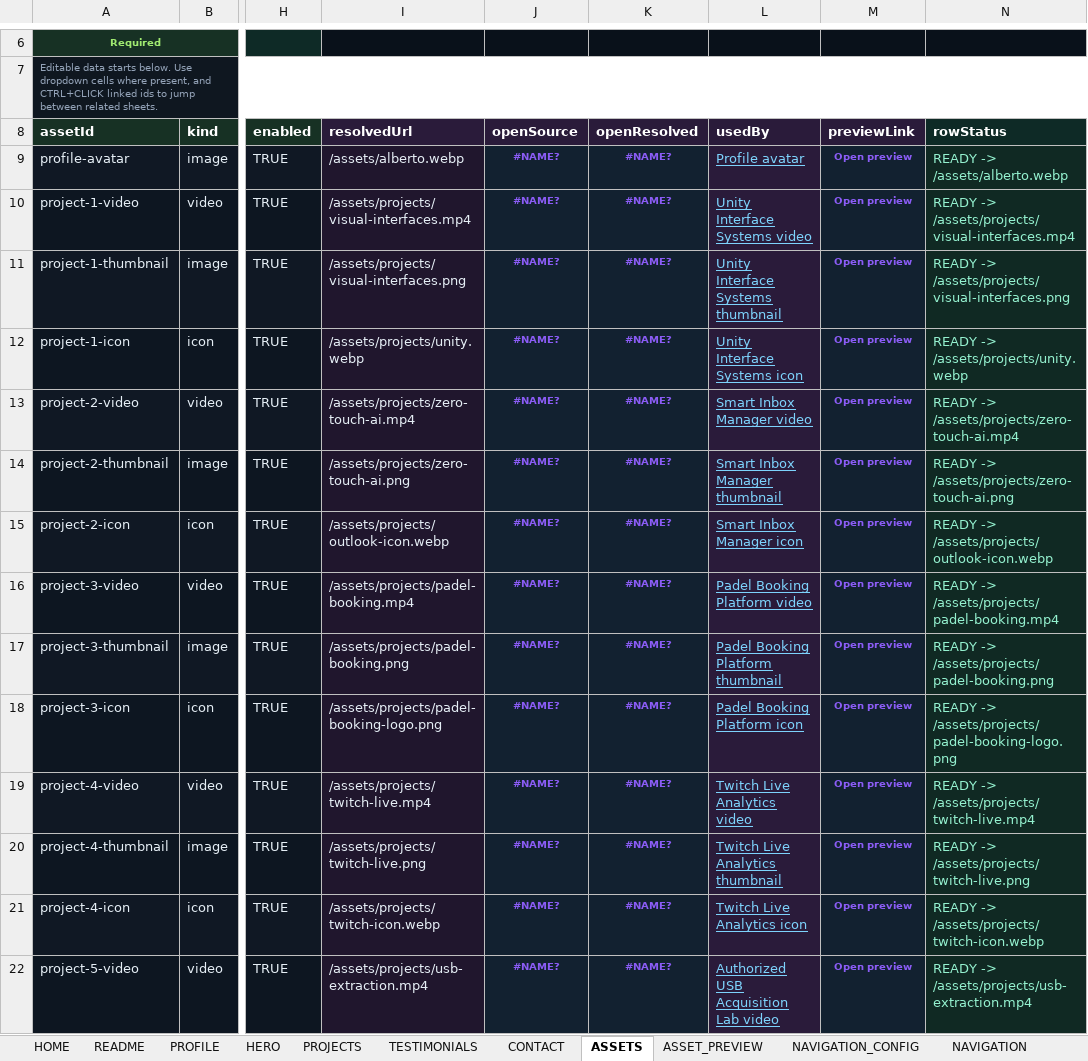
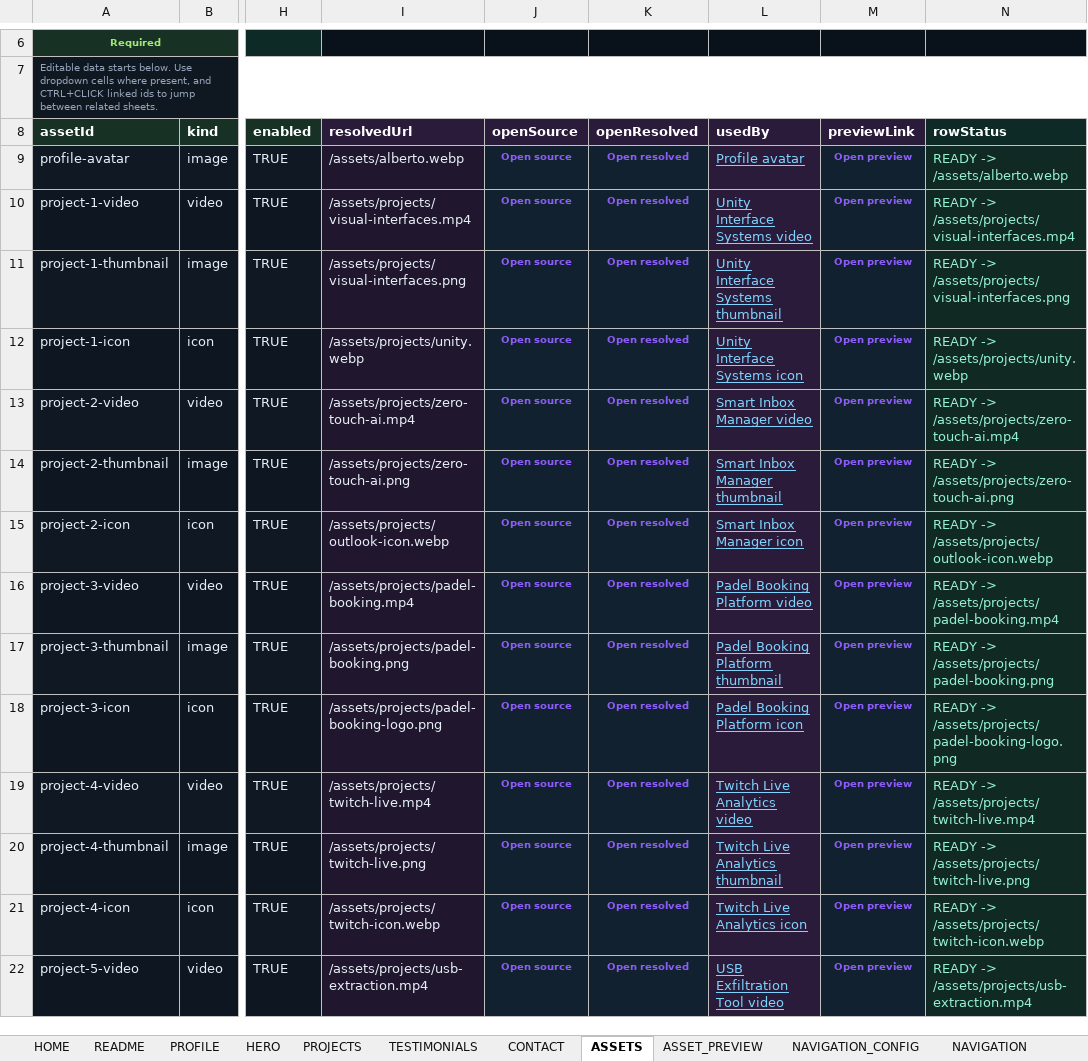
Before and after one commit to Albjav12345/amedina-dev, an Excel workbook: src/data/content/portfolio-master.xlsx, sheet ASSETS, drawn as a sheet; only a part is shown, gaps mark what is left out; values as stored, in another font and other column widths than the file's, no borders; the diff covers the shown part only; the diff names each change by its address in the sheet, - before the commit and + after, or states it on an @@ line.

Commit message:
Add DataCraft portfolio showcase and media gallery
Add DataCraft project content, screenshots, demo video, and store links. Extend the workbook-driven content pipeline for galleries and grouped workflows, and update the project UI with responsive tiles, media browsing, workflow tabs, and content-hashed poster variants.

```diff
--- a/src/data/content/portfolio-master.xlsx (sheet ASSETS)
+++ b/src/data/content/portfolio-master.xlsx (sheet ASSETS)
-J9:J22 (openSource): #NAME?
+J9:J22 (openSource): Open source
-K9:K22 (openResolved): #NAME?
+K9:K22 (openResolved): Open resolved
-L22 (usedBy): Authorized USB Acquisition Lab video
+L22 (usedBy): USB Exfiltration Tool video
```
Also changed, not shown: 11 added rows, 62 edited cells and cell formats elsewhere in this sheet, sheet ASSET_PREVIEW, sheet PROJECT_ARCH, sheet PROJECTS, sheet PROJECT_STACK, sheet HOME, sheet FOOTER, 19 more sheets, formulas that keep their value, 24 other files.
